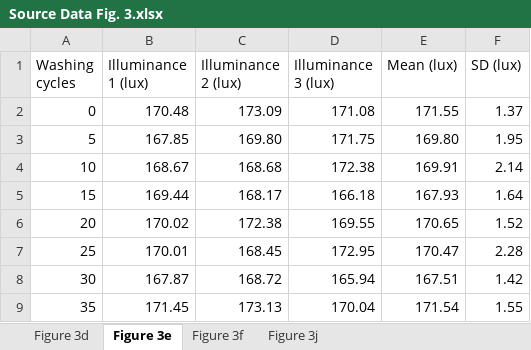
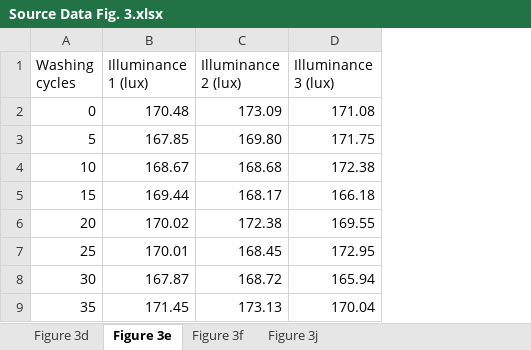
Before and after one commit to ZiangLi-NUS/GarmentGUI, an Excel workbook: Source Data/Source Data Fig. 3.xlsx, sheet Figure 3e, drawn as a sheet; only a part is shown; values as stored, in another font and other column widths than the file's, no borders; the diff names each change by its address in the sheet, - before the commit and + after, or states it on an @@ line.

Commit message:
Add files via upload

```diff
--- a/Source Data/Source Data Fig. 3.xlsx (sheet Figure 3e)
+++ b/Source Data/Source Data Fig. 3.xlsx (sheet Figure 3e)
-column E (Mean (lux)), rows 2-9: 171.55 | 169.80 | 169.91 | 167.93 | 170.65 | 170.47 | 167.51 | 171.54
-column F (SD (lux)), rows 2-9: 1.37 | 1.95 | 2.14 | 1.64 | 1.52 | 2.28 | 1.42 | 1.55
```
